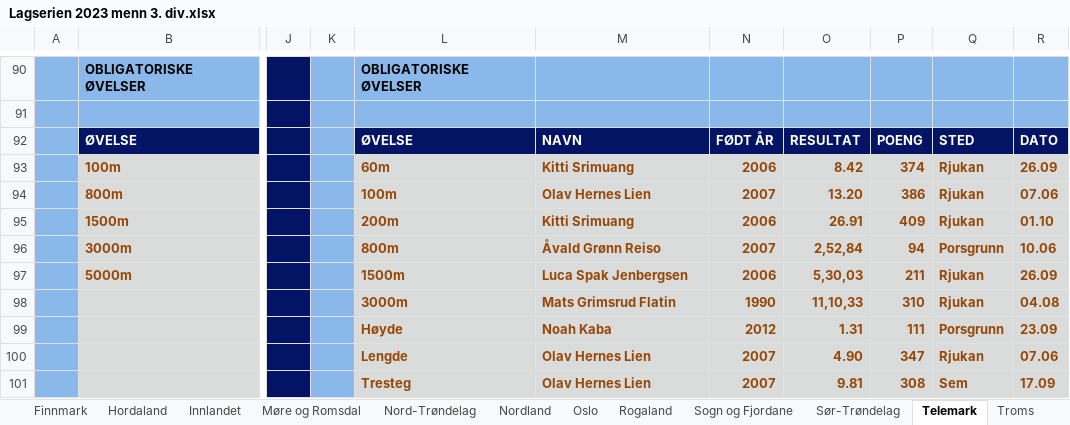
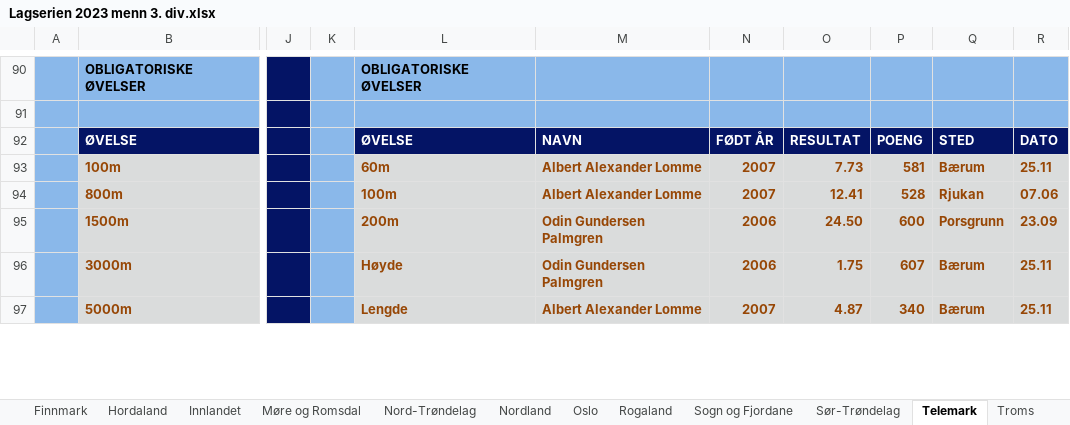
Before and after one commit to perellef/Seriekalkulator-Friidrett, an Excel workbook: output/Lagserien 2023 menn 3. div.xlsx, sheet Telemark, drawn as a sheet; only a part is shown, gaps mark what is left out; values as stored, in another font and other column widths than the file's, no borders; removed rows and columns are numbered as before the commit, all else as after; rows hold the shown columns only; the diff covers the shown part only; the diff names each change by its address in the sheet, - before the commit and + after, or states it on an @@ line.

```diff
--- a/output/Lagserien 2023 menn 3. div.xlsx (sheet Telemark)
+++ b/output/Lagserien 2023 menn 3. div.xlsx (sheet Telemark)
-M93: Kitti Srimuang
+M93: Albert Alexander Lomme
-N93: 2006
+N93: 2007
-O93: 8.42
+O93: 7.73
-P93: 374
+P93: 581
-Q93: Rjukan
+Q93: Bærum
-R93: 26.09
+R93: 25.11
-M94: Olav Hernes Lien
+M94: Albert Alexander Lomme
-O94: 13.20
+O94: 12.41
-P94: 386
+P94: 528
-M95: Kitti Srimuang
+M95: Odin Gundersen Palmgren
-O95: 26.91
+O95: 24.50
-P95: 409
+P95: 600
-Q95: Rjukan
+Q95: Porsgrunn
-R95: 01.10
+R95: 23.09
-L96: 800m
+L96: Høyde
-M96: Åvald Grønn Reiso
+M96: Odin Gundersen Palmgren
-N96: 2007
+N96: 2006
-O96: 2,52,84
+O96: 1.75
-P96: 94
+P96: 607
-Q96: Porsgrunn
+Q96: Bærum
-R96: 10.06
+R96: 25.11
-L97: 1500m
+L97: Lengde
-M97: Luca Spak Jenbergsen
+M97: Albert Alexander Lomme
-N97: 2006
+N97: 2007
-O97: 5,30,03
+O97: 4.87
-P97: 211
+P97: 340
-Q97: Rjukan
+Q97: Bærum
-R97: 26.09
+R97: 25.11
-row 98:  |  |  |  | 3000m | Mats Grimsrud Flatin | 1990 | 11,10,33 | 310 | Rjukan | 04.08
-row 99:  |  |  |  | Høyde | Noah Kaba | 2012 | 1.31 | 111 | Porsgrunn | 23.09
-row 100:  |  |  |  | Lengde | Olav Hernes Lien | 2007 | 4.90 | 347 | Rjukan | 07.06
-row 101:  |  |  |  | Tresteg | Olav Hernes Lien | 2007 | 9.81 | 308 | Sem | 17.09
```
Also changed, not shown: 57 added rows, 11 removed rows, 135 edited cells and cell formats elsewhere in this sheet, sheet Agder, sheet Innlandet, sheet Tabell, sheet Rogaland, sheet Hordaland, sheet Møre og Romsdal, 10 more sheets, output/Lagserien 2023 1-2. div.xlsx, output/Lagserien 2023 kvinner 3. div.xlsx, 2 other files.
